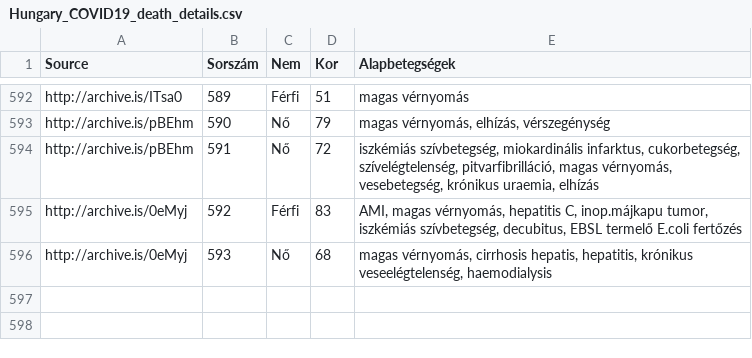
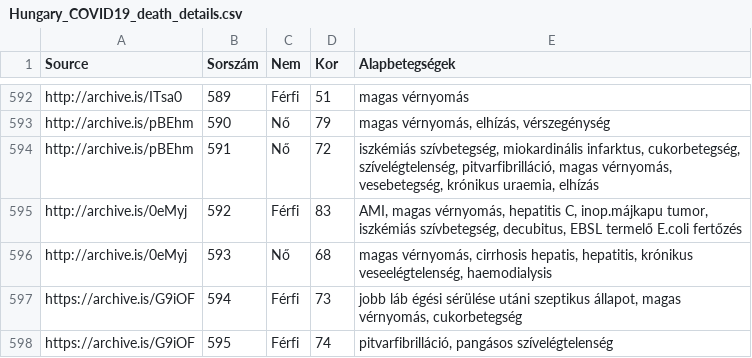
Before and after one commit to nickgon/Hungary-COVID19-Data, a CSV file: Hungary_COVID19_death_details.csv, drawn as a sheet; only a part is shown, gaps mark what is left out; the diff names each change by its address in the sheet, - before the commit and + after, or states it on an @@ line.

```diff
--- a/Hungary_COVID19_death_details.csv
+++ b/Hungary_COVID19_death_details.csv
+row 597: https://archive.is/G9iOF | 594 | Férfi | 73 | jobb láb égési sérülése utáni szeptikus állapot, magas vérnyomás, cukorbetegség
+row 598: https://archive.is/G9iOF | 595 | Férfi | 74 | pitvarfibrilláció, pangásos szívelégtelenség
```
Also changed, not shown: Hungary_COVID19_data_by_county.csv, Hungary_COVID19_data_total.csv, 1 other file.
